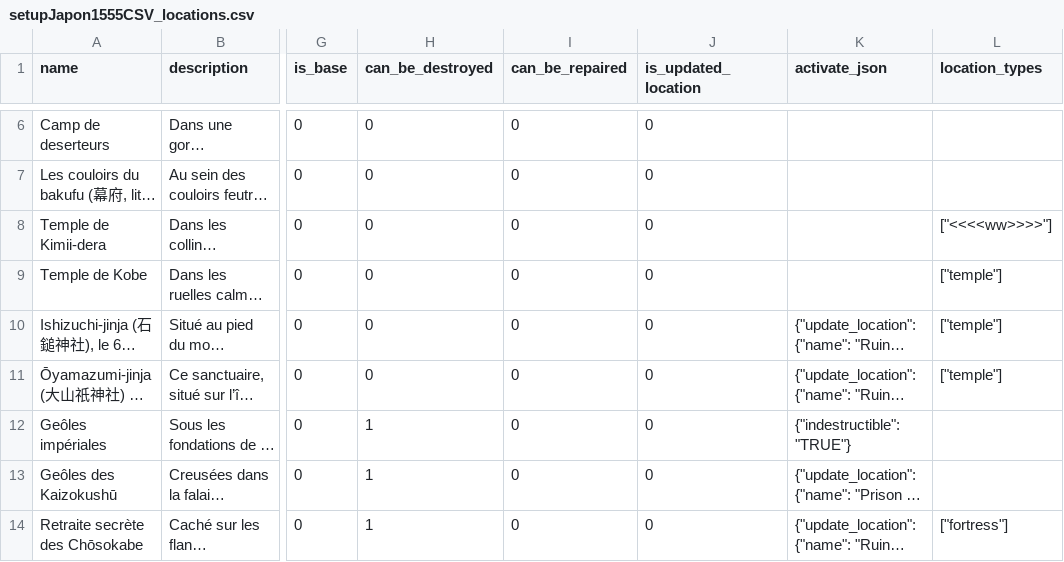
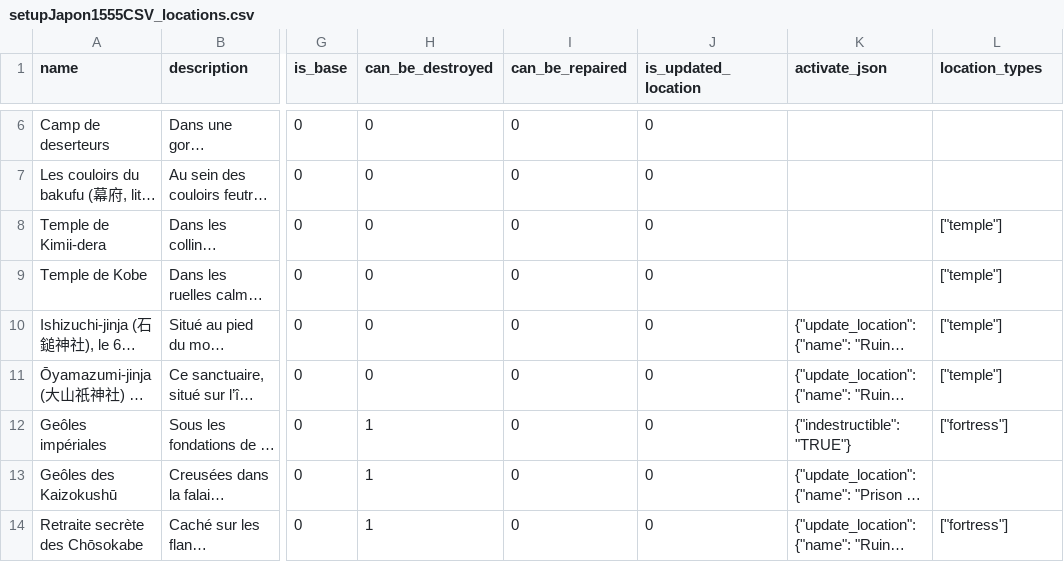
Before and after one commit to Edward-Croc/RPGConquestGame, a CSV file: var/csv/setupJapon1555CSV_locations.csv, drawn as a sheet; only a part is shown, gaps mark what is left out; long unchanged cells end in …; the diff names each change by its address in the sheet, - before the commit and + after, or states it on an @@ line.

Commit message:
config: fix misspelling and add fortress to the Shogun Prison

```diff
--- a/var/csv/setupJapon1555CSV_locations.csv
+++ b/var/csv/setupJapon1555CSV_locations.csv
-L8 (location_types): ["<<<<ww>>>>"]
+L8 (location_types): ["temple"]
-L12 (location_types): (empty)
+L12 (location_types): ["fortress"]
```
